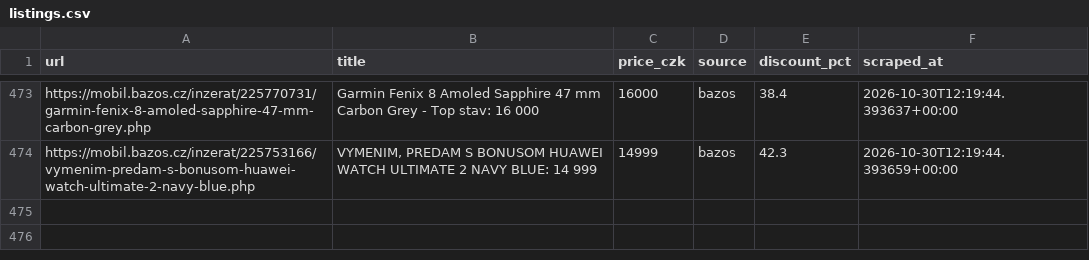
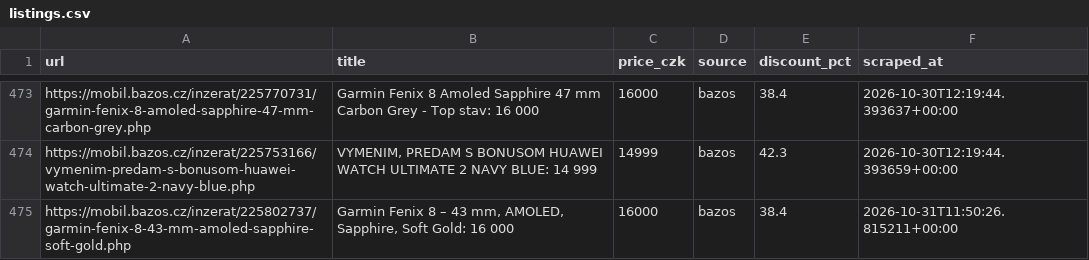
Before and after one commit to trnkapavel/garmin-cron, a CSV file: data/listings.csv, drawn as a sheet; only a part is shown, gaps mark what is left out; the diff names each change by its address in the sheet, - before the commit and + after, or states it on an @@ line.

```diff
--- a/data/listings.csv
+++ b/data/listings.csv
+row 475: https://mobil.bazos.cz/inzerat/225802737/garmin-fenix-8-43-mm-amoled-sapphire-soft-gold.php | Garmin Fenix 8 – 43 mm, AMOLED, Sapphire, Soft Gold: 16 000 | 16000 | bazos | 38.4 | 2026-10-31T11:50:26.815211+00:00
```
Also changed, not shown: 1 other file.
